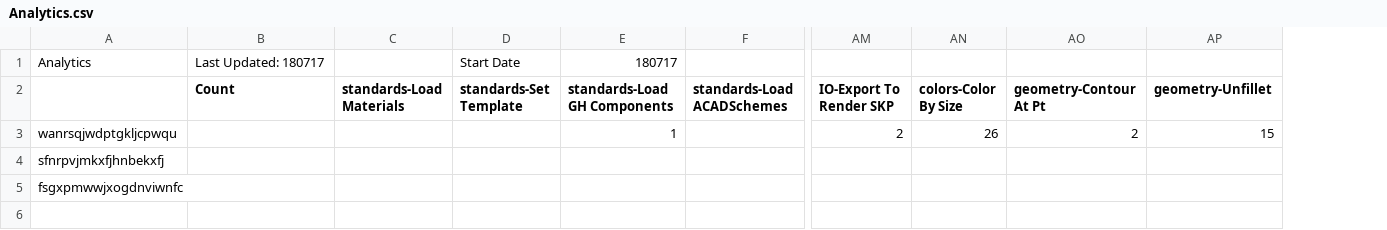
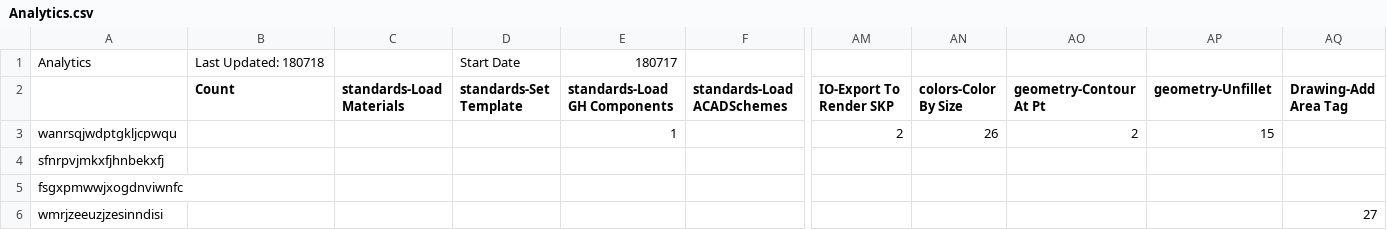
Before and after one commit to tmwarchitecture/PCPA_TOOLS, a CSV file: SCRIPTS/data/Analytics.csv, drawn as a sheet; only a part is shown, gaps mark what is left out; rows hold the shown columns only; the diff names each change by its address in the sheet, - before the commit and + after, or states it on an @@ line.

Commit message:
Added SaveFunctionData()

```diff
--- a/SCRIPTS/data/Analytics.csv
+++ b/SCRIPTS/data/Analytics.csv
+column AQ (Drawing-Add Area Tag), empty
-B1 (Count): Last Updated: 180717
+B1 (Count): Last Updated: 180718
+row 6: wmrjzeeuzjzesinndisi |  |  |  |  |  |  |  |  |  | 27
```
Also changed, not shown: 3 other files.
